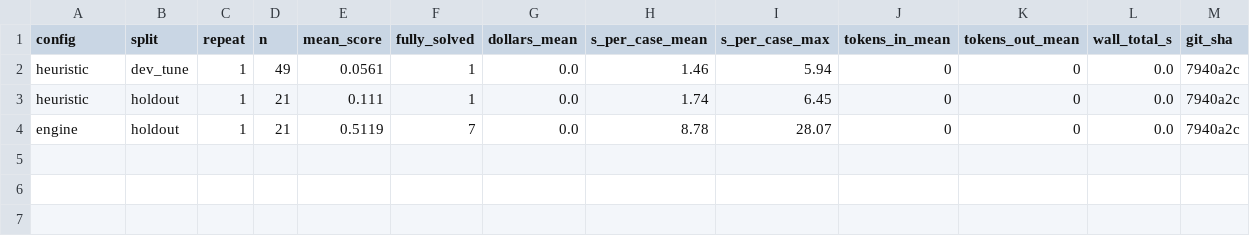
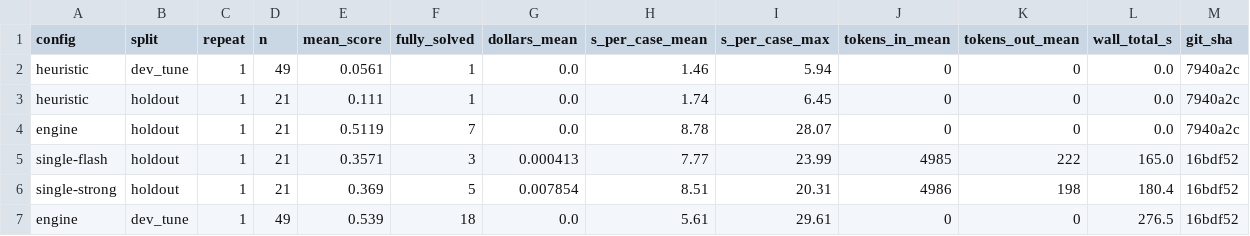
Before and after one commit to alaramartin/mantisgridhacks, a CSV file: eval/results/runs.csv, drawn as a sheet; only a part is shown; rows hold the shown columns only; the diff names each change by its address in the sheet, - before the commit and + after, or states it on an @@ line.

```diff
--- a/eval/results/runs.csv
+++ b/eval/results/runs.csv
+row 5: single-flash | holdout | 1 | 21 | 0.3571 | 3 | 0.000413 | 7.77 | 23.99 | 4985 | 222 | 165.0 | 16bdf52
+row 6: single-strong | holdout | 1 | 21 | 0.369 | 5 | 0.007854 | 8.51 | 20.31 | 4986 | 198 | 180.4 | 16bdf52
+row 7: engine | dev_tune | 1 | 49 | 0.539 | 18 | 0.0 | 5.61 | 29.61 | 0 | 0 | 276.5 | 16bdf52
```
Also changed, not shown: 3 other files.
